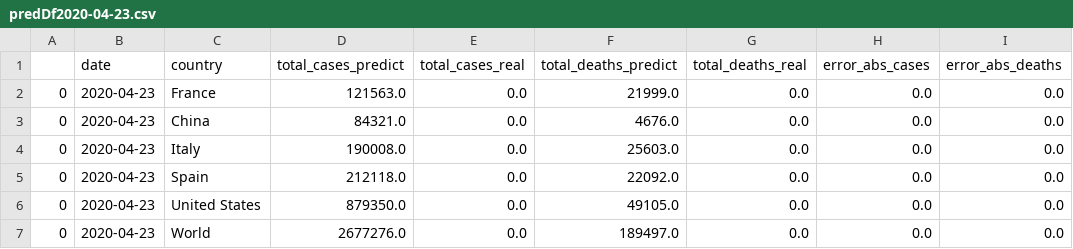
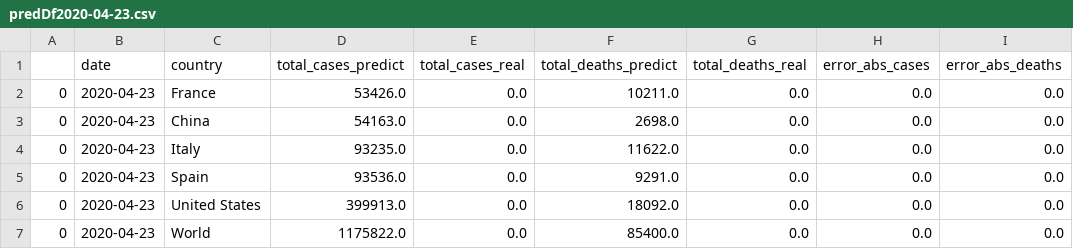
Before and after one commit to Nico-Facto/Covid-19, a CSV file: AzureSC/Pred/predDf2020-04-23.csv, drawn as a sheet.

Commit message:
data 2020-04-24

```diff
--- a/AzureSC/Pred/predDf2020-04-23.csv
+++ b/AzureSC/Pred/predDf2020-04-23.csv
@@ -1,7 +1,7 @@
 ,date,country,total_cases_predict,total_cases_real,total_deaths_predict,total_deaths_real,error_abs_cases,error_abs_deaths
-0,2020-04-23,France,121563.0,0.0,21999.0,0.0,0.0,0.0
-0,2020-04-23,China,84321.0,0.0,4676.0,0.0,0.0,0.0
-0,2020-04-23,Italy,190008.0,0.0,25603.0,0.0,0.0,0.0
-0,2020-04-23,Spain,212118.0,0.0,22092.0,0.0,0.0,0.0
-0,2020-04-23,United States,879350.0,0.0,49105.0,0.0,0.0,0.0
-0,2020-04-23,World,2677276.0,0.0,189497.0,0.0,0.0,0.0
+0,2020-04-23,France,53426.0,0.0,10211.0,0.0,0.0,0.0
+0,2020-04-23,China,54163.0,0.0,2698.0,0.0,0.0,0.0
+0,2020-04-23,Italy,93235.0,0.0,11622.0,0.0,0.0,0.0
+0,2020-04-23,Spain,93536.0,0.0,9291.0,0.0,0.0,0.0
+0,2020-04-23,United States,399913.0,0.0,18092.0,0.0,0.0,0.0
+0,2020-04-23,World,1175822.0,0.0,85400.0,0.0,0.0,0.0
```
Also changed, not shown: 8 other files.
